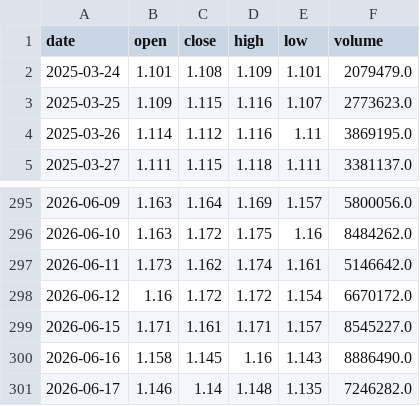
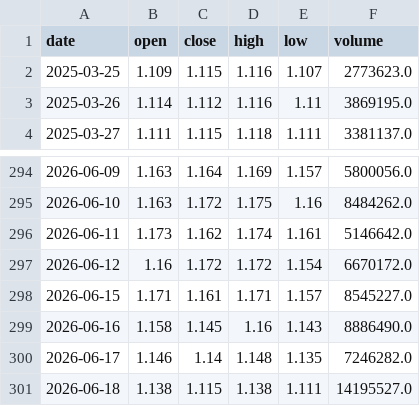
Before and after one commit to uziwtf/jtrading, a CSV file: data/512890_daily.csv, drawn as a sheet; only a part is shown, gaps mark what is left out.

```diff
--- a/data/512890_daily.csv
+++ b/data/512890_daily.csv
@@ -1,3 +1,2 @@
 date,open,close,high,low,volume
-2025-03-24,1.101,1.108,1.109,1.101,2079479.0
 2025-03-25,1.109,1.115,1.116,1.107,2773623.0
@@ -301 +300,2 @@ date,open,close,high,low,volume
 2026-06-17,1.146,1.14,1.148,1.135,7246282.0
+2026-06-18,1.138,1.115,1.138,1.111,14195527.0
```
Also changed, not shown: 3 other files.
